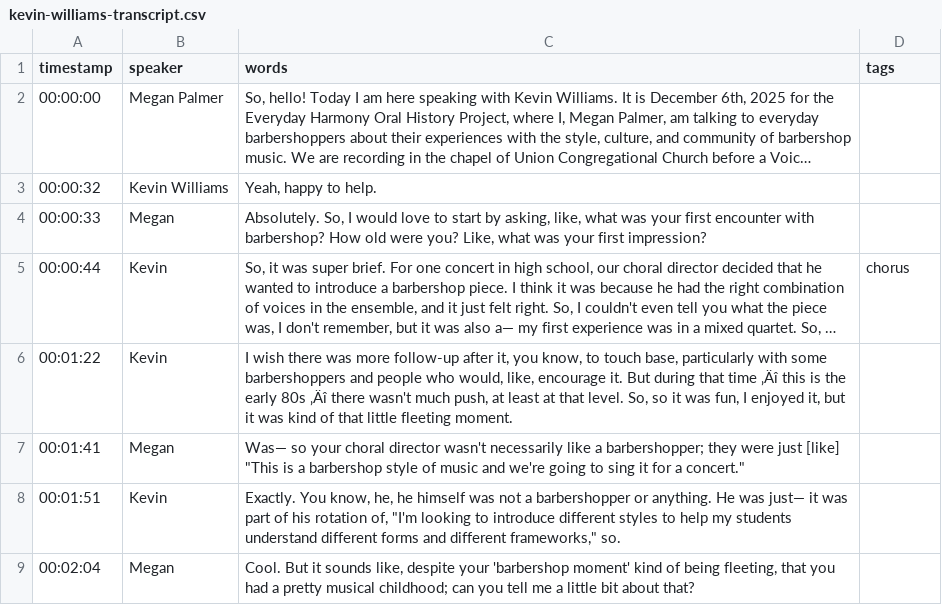
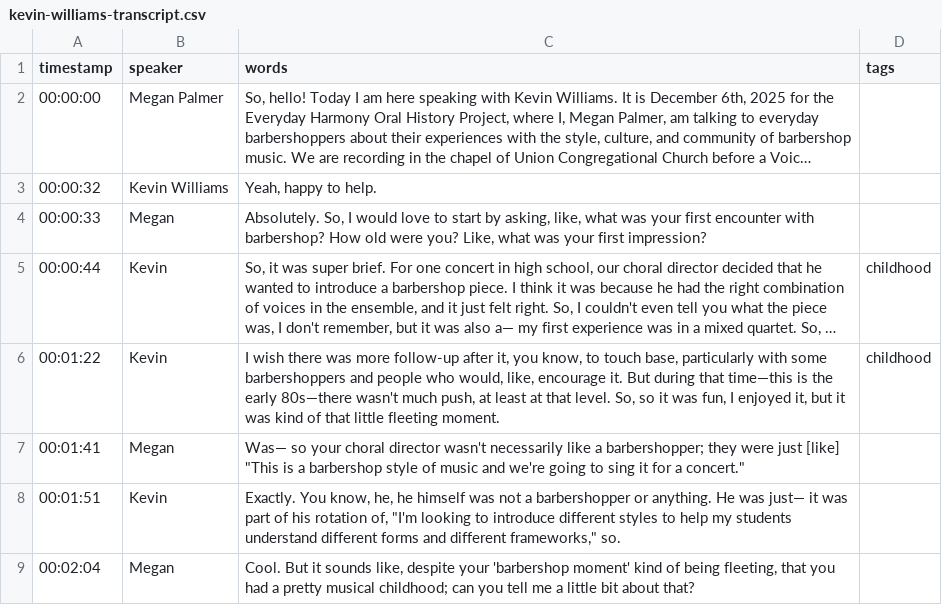
Before and after one commit to everydayharmony/oralhistory, a CSV file: _data/transcripts/kevin-williams-transcript.csv, drawn as a sheet; only a part is shown; long unchanged cells end in …; the diff covers the shown part only; the diff names each change by its address in the sheet, - before the commit and + after, or states it on an @@ line.

Commit message:
update kevin williams transcript
fix typos, add tags

```diff
--- a/_data/transcripts/kevin-williams-transcript.csv
+++ b/_data/transcripts/kevin-williams-transcript.csv
-D5 (tags): chorus
+D5 (tags): childhood
-C6 (words): …during that time ‚Äî this is the early 80s ‚Äî there wasn't much…
+C6 (words): …during that time—this is the early 80s—there wasn't much…
-D6 (tags): (empty)
+D6 (tags): childhood
```
Also changed, not shown: 22 edited cells elsewhere in this file.
